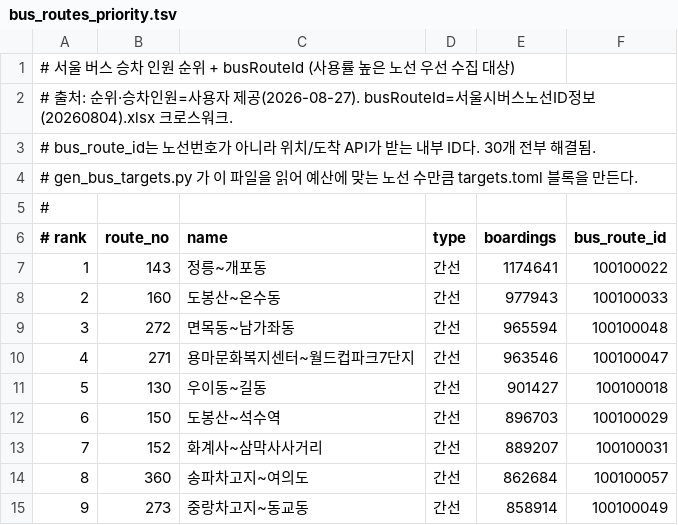
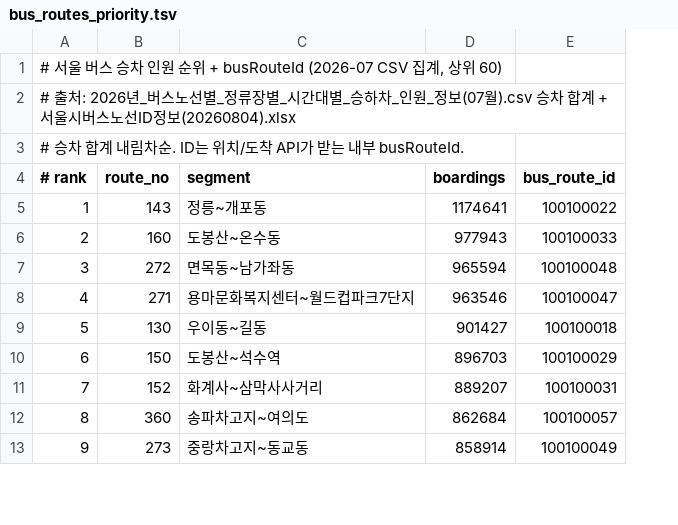
Before and after one commit to DreamingGenie/Pickage, a TSV file: collector/config/bus_routes_priority.tsv, drawn as a sheet; only a part is shown; removed rows and columns are numbered as before the commit, all else as after; the diff covers the shown part only; the diff names each change by its address in the sheet, - before the commit and + after, or states it on an @@ line.

```diff
--- a/collector/config/bus_routes_priority.tsv
+++ b/collector/config/bus_routes_priority.tsv
-column D (type), rows 7-15: all 간선
@@ column A (# rank) renumbered between rows 1 and 3 @@
-row 4: # gen_bus_targets.py 가 이 파일을 읽어 예산에 맞는 노선 수만큼 targets.toml 블록을 만든다.
-row 5: #
-C4: name
+C4: segment
```
Also changed, not shown: 30 added rows elsewhere in this file, 1 other file.
